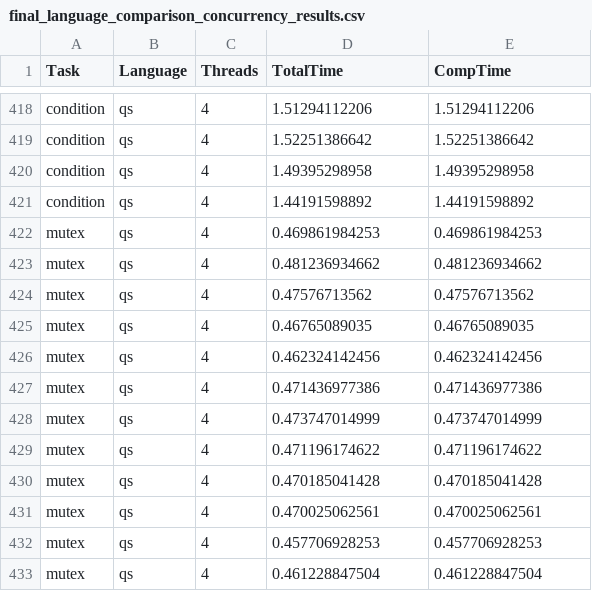
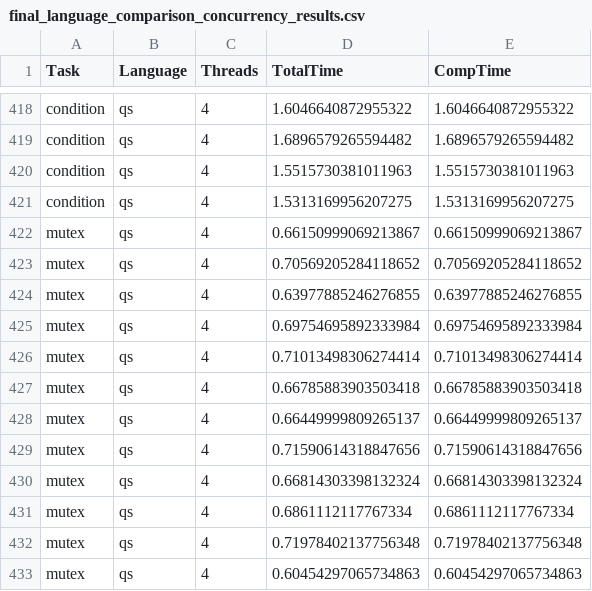
Before and after one commit to scottgw/quicksilver, a CSV file: benchmarks/final_language_comparison_concurrency_results.csv, drawn as a sheet; only a part is shown, gaps mark what is left out; the diff covers the shown part only; the diff names each change by its address in the sheet, - before the commit and + after, or states it on an @@ line.

```diff
--- a/benchmarks/final_language_comparison_concurrency_results.csv
+++ b/benchmarks/final_language_comparison_concurrency_results.csv
-D418 (TotalTime): 1.51294112206
+D418 (TotalTime): 1.6046640872955322
-E418 (CompTime): 1.51294112206
+E418 (CompTime): 1.6046640872955322
-D419 (TotalTime): 1.52251386642
+D419 (TotalTime): 1.6896579265594482
-E419 (CompTime): 1.52251386642
+E419 (CompTime): 1.6896579265594482
-D420 (TotalTime): 1.49395298958
+D420 (TotalTime): 1.5515730381011963
-E420 (CompTime): 1.49395298958
+E420 (CompTime): 1.5515730381011963
-D421 (TotalTime): 1.44191598892
+D421 (TotalTime): 1.5313169956207275
-E421 (CompTime): 1.44191598892
+E421 (CompTime): 1.5313169956207275
-D422 (TotalTime): 0.469861984253
+D422 (TotalTime): 0.66150999069213867
-E422 (CompTime): 0.469861984253
+E422 (CompTime): 0.66150999069213867
-D423 (TotalTime): 0.481236934662
+D423 (TotalTime): 0.70569205284118652
-E423 (CompTime): 0.481236934662
+E423 (CompTime): 0.70569205284118652
-D424 (TotalTime): 0.47576713562
+D424 (TotalTime): 0.63977885246276855
-E424 (CompTime): 0.47576713562
+E424 (CompTime): 0.63977885246276855
-D425 (TotalTime): 0.46765089035
+D425 (TotalTime): 0.69754695892333984
-E425 (CompTime): 0.46765089035
+E425 (CompTime): 0.69754695892333984
-D426 (TotalTime): 0.462324142456
+D426 (TotalTime): 0.71013498306274414
-E426 (CompTime): 0.462324142456
+E426 (CompTime): 0.71013498306274414
-D427 (TotalTime): 0.471436977386
+D427 (TotalTime): 0.66785883903503418
-E427 (CompTime): 0.471436977386
+E427 (CompTime): 0.66785883903503418
-D428 (TotalTime): 0.473747014999
+D428 (TotalTime): 0.66449999809265137
-E428 (CompTime): 0.473747014999
+E428 (CompTime): 0.66449999809265137
-D429 (TotalTime): 0.471196174622
+D429 (TotalTime): 0.71590614318847656
-E429 (CompTime): 0.471196174622
+E429 (CompTime): 0.71590614318847656
-D430 (TotalTime): 0.470185041428
+D430 (TotalTime): 0.66814303398132324
-E430 (CompTime): 0.470185041428
+E430 (CompTime): 0.66814303398132324
-D431 (TotalTime): 0.470025062561
+D431 (TotalTime): 0.6861112117767334
-E431 (CompTime): 0.470025062561
+E431 (CompTime): 0.6861112117767334
-D432 (TotalTime): 0.457706928253
+D432 (TotalTime): 0.71978402137756348
-E432 (CompTime): 0.457706928253
+E432 (CompTime): 0.71978402137756348
-D433 (TotalTime): 0.461228847504
+D433 (TotalTime): 0.60454297065734863
-E433 (CompTime): 0.461228847504
+E433 (CompTime): 0.60454297065734863
```
Also changed, not shown: 168 edited cells elsewhere in this file, 5 other files.
